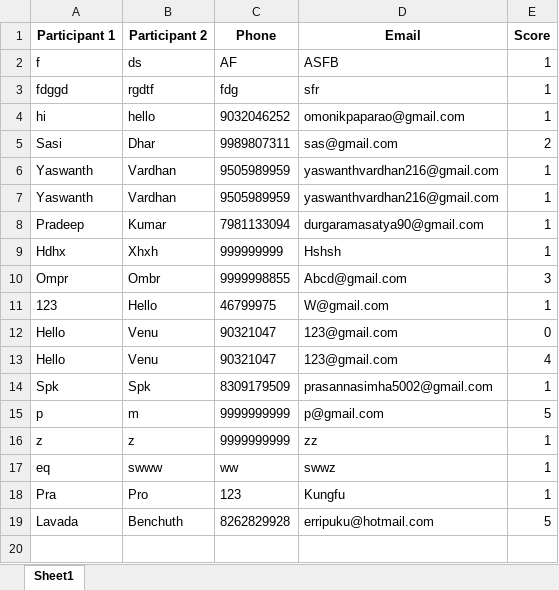
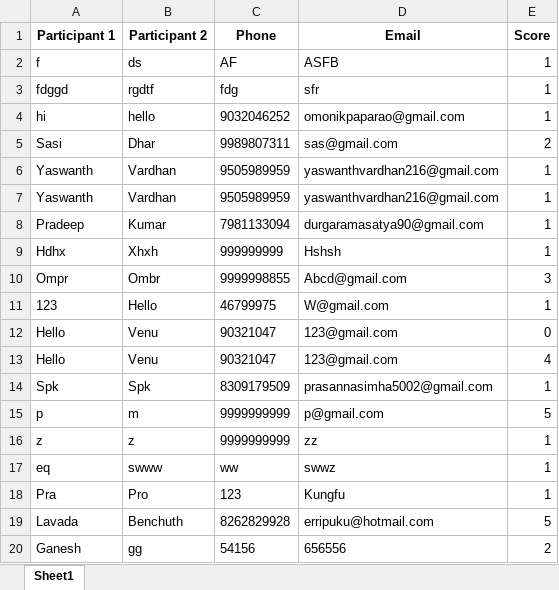
Before and after one commit to vinay223344/sai, an Excel workbook: results.xlsx, sheet Sheet1, drawn as a sheet; values as stored, in another font and other column widths than the file's, no borders; the diff names each change by its address in the sheet, - before the commit and + after, or states it on an @@ line.

Commit message:
Append new quiz score

```diff
--- a/results.xlsx (sheet Sheet1)
+++ b/results.xlsx (sheet Sheet1)
+row 20: Ganesh | gg | 54156 | 656556 | 2
```
